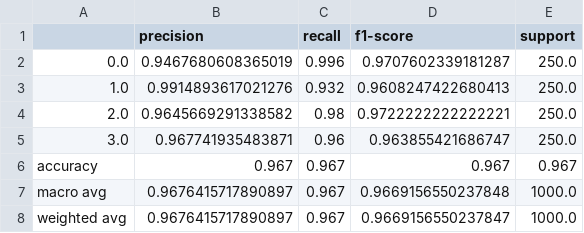
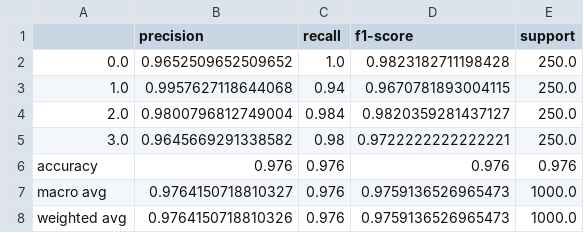
Before and after one commit to aneesurhashmi/oct2017, a CSV file: analysis/vit-25x150-80.csv, drawn as a sheet.

```diff
--- a/analysis/vit-25x150-80.csv
+++ b/analysis/vit-25x150-80.csv
@@ -1,8 +1,8 @@
 ,precision,recall,f1-score,support
-0.0,0.9467680608365019,0.996,0.9707602339181287,250.0
-1.0,0.9914893617021276,0.932,0.9608247422680413,250.0
-2.0,0.9645669291338582,0.98,0.9722222222222221,250.0
-3.0,0.967741935483871,0.96,0.963855421686747,250.0
-accuracy,0.967,0.967,0.967,0.967
-macro avg,0.9676415717890897,0.967,0.9669156550237848,1000.0
-weighted avg,0.9676415717890897,0.967,0.9669156550237847,1000.0
+0.0,0.9652509652509652,1.0,0.9823182711198428,250.0
+1.0,0.9957627118644068,0.94,0.9670781893004115,250.0
+2.0,0.9800796812749004,0.984,0.9820359281437127,250.0
+3.0,0.9645669291338582,0.98,0.9722222222222221,250.0
+accuracy,0.976,0.976,0.976,0.976
+macro avg,0.9764150718810327,0.976,0.9759136526965473,1000.0
+weighted avg,0.9764150718810326,0.976,0.9759136526965473,1000.0
```
Also changed, not shown: analysis/results.csv, 46 other files.
